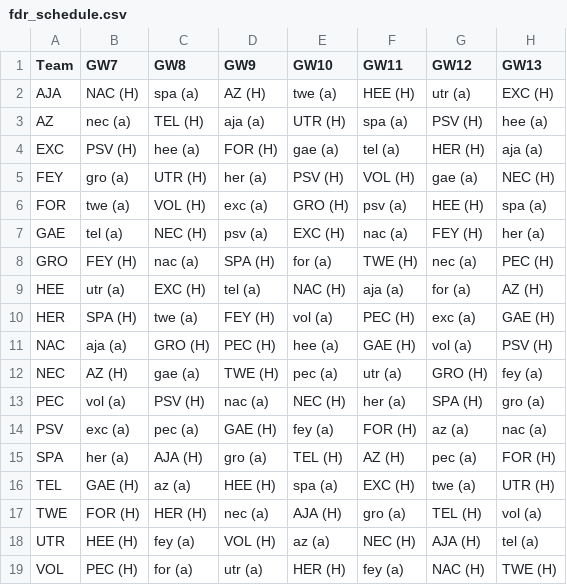
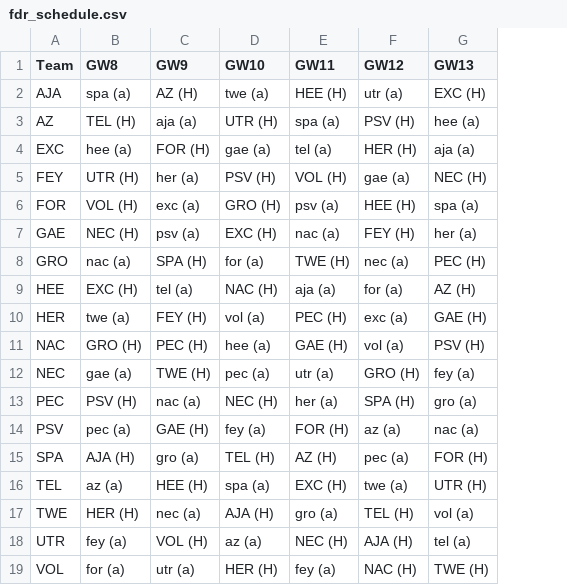
Before and after one commit to mikvanwell/eredivisie-analyst, a CSV file: fdr_schedule.csv, drawn as a sheet; only a part is shown; the diff names each change by its address in the sheet, - before the commit and + after, or states it on an @@ line.

```diff
--- a/fdr_schedule.csv
+++ b/fdr_schedule.csv
-column B (GW7), rows 2-19: NAC (H) | nec (a) | PSV (H) | gro (a) | twe (a) | tel (a) | FEY (H) | utr (a) | SPA (H) | aja (a) | AZ (H) | vol (a) | exc (a) | her (a) | GAE (H) | FOR (H) | HEE (H) | PEC (H)
```
Also changed, not shown: expected_adj_standings.csv, expected_np_standings.csv, 4 other files.
